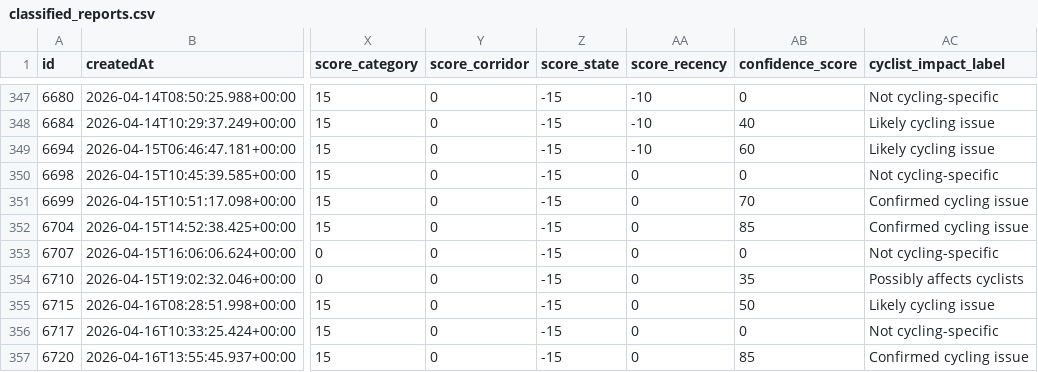
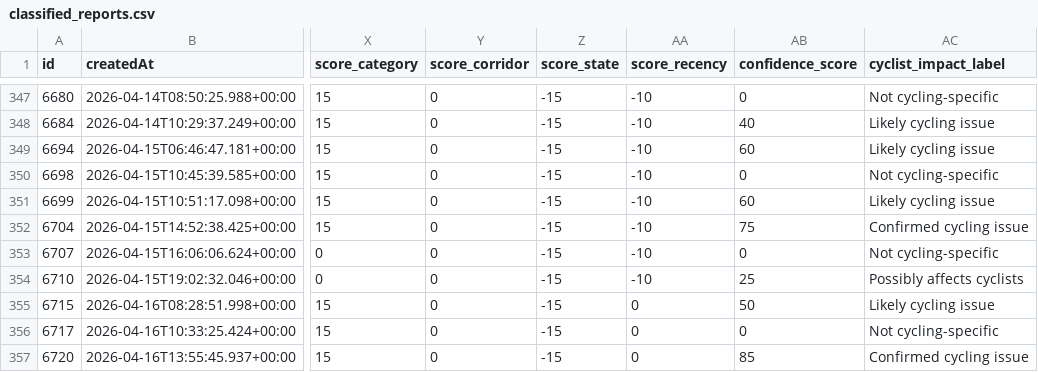
Before and after one commit to Fatih0234/oldenburg-stadt, a CSV file: classified_reports.csv, drawn as a sheet; only a part is shown, gaps mark what is left out; the diff names each change by its address in the sheet, - before the commit and + after, or states it on an @@ line.

```diff
--- a/classified_reports.csv
+++ b/classified_reports.csv
-AA350:AA354 (score_recency): 0
+AA350:AA354 (score_recency): -10
-AB351 (confidence_score): 70
+AB351 (confidence_score): 60
-AC351 (cyclist_impact_label): Confirmed cycling issue
+AC351 (cyclist_impact_label): Likely cycling issue
-AB352 (confidence_score): 85
+AB352 (confidence_score): 75
-AB354 (confidence_score): 35
+AB354 (confidence_score): 25
```
Also changed, not shown: 2 other files.
